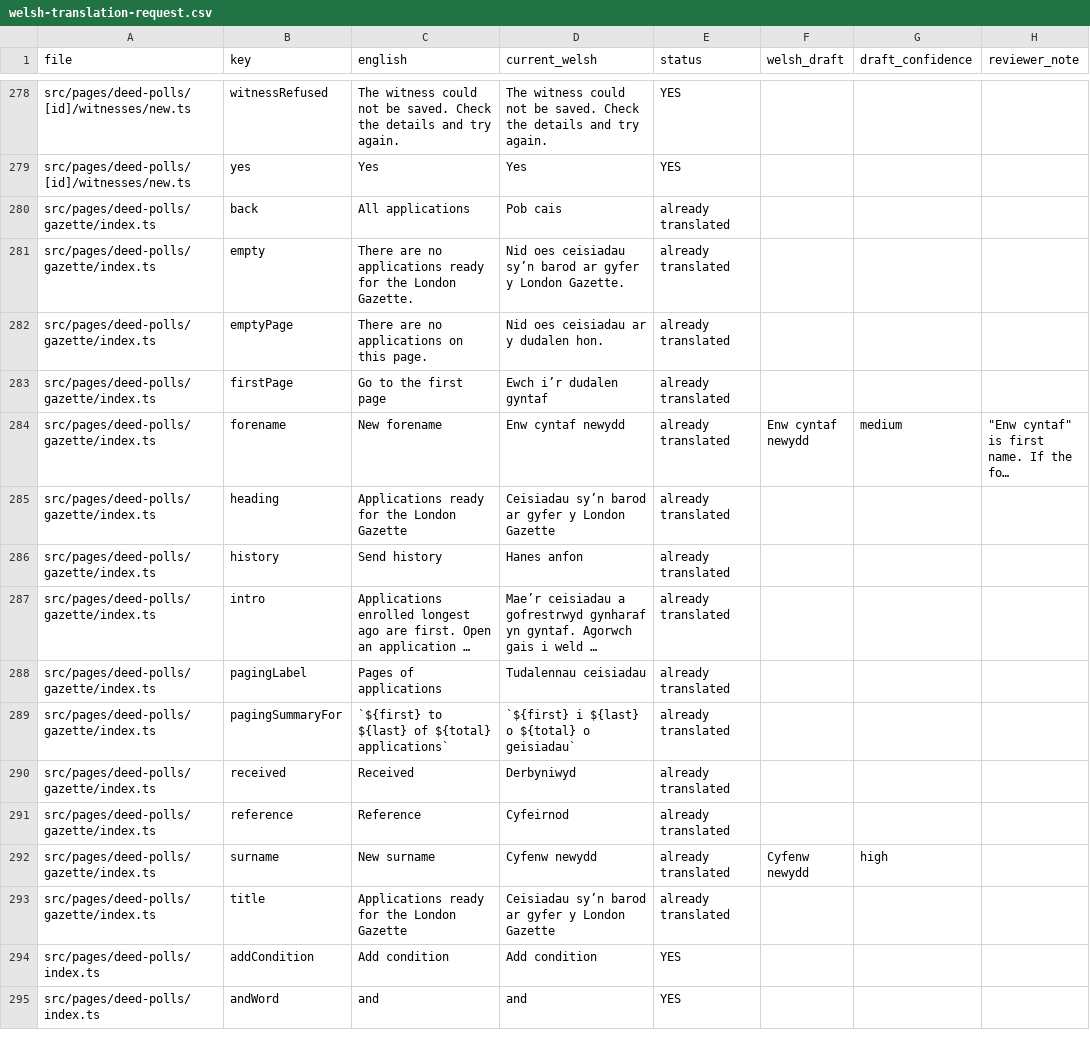
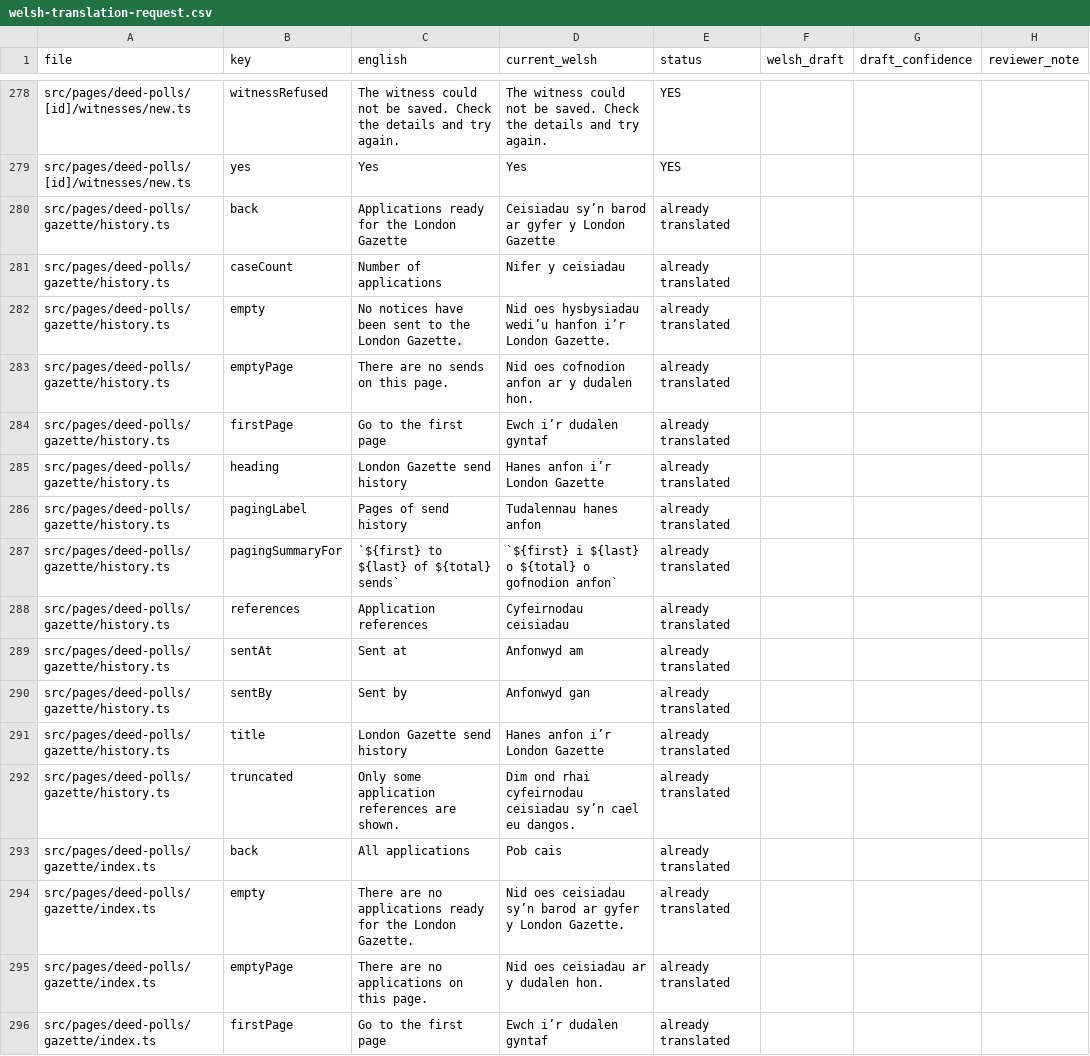
Before and after one commit to hmcts/deed-poll-admin, a CSV file: .business_context/welsh-translation-request.csv, drawn as a sheet; only a part is shown, gaps mark what is left out; the shorter side is filled out with more unchanged rows; long unchanged cells end in ….

Commit message:
feat: add paginated Gazette send history

```diff
--- a/.business_context/welsh-translation-request.csv
+++ b/.business_context/welsh-translation-request.csv
@@ -279,2 +279,15 @@ src/pages/deed-polls/[id]/witnesses/new.ts,witnessRefused,"The witness could not
 src/pages/deed-polls/[id]/witnesses/new.ts,yes,"Yes","Yes",YES,"",,""
+src/pages/deed-polls/gazette/history.ts,back,"Applications ready for the London Gazette","Ceisiadau sy’n barod ar gyfer y London Gazette",already translated,"",,""
+src/pages/deed-polls/gazette/history.ts,caseCount,"Number of applications","Nifer y ceisiadau",already translated,"",,""
+src/pages/deed-polls/gazette/history.ts,empty,"No notices have been sent to the London Gazette.","Nid oes hysbysiadau wedi’u hanfon i’r London Gazette.",already translated,"",,""
+src/pages/deed-polls/gazette/history.ts,emptyPage,"There are no sends on this page.","Nid oes cofnodion anfon ar y dudalen hon.",already translated,"",,""
+src/pages/deed-polls/gazette/history.ts,firstPage,"Go to the first page","Ewch i’r dudalen gyntaf",already translated,"",,""
+src/pages/deed-polls/gazette/history.ts,heading,"London Gazette send history","Hanes anfon i’r London Gazette",already translated,"",,""
+src/pages/deed-polls/gazette/history.ts,pagingLabel,"Pages of send history","Tudalennau hanes anfon",already translated,"",,""
+src/pages/deed-polls/gazette/history.ts,pagingSummaryFor,"`${first} to ${last} of ${total} sends`","`${first} i ${last} o ${total} o gofnodion anfon`",already translated,"",,""
+src/pages/deed-polls/gazette/history.ts,references,"Application references","Cyfeirnodau ceisiadau",already translated,"",,""
+src/pages/deed-polls/gazette/history.ts,sentAt,"Sent at","Anfonwyd am",already translated,"",,""
+src/pages/deed-polls/gazette/history.ts,sentBy,"Sent by","Anfonwyd gan",already translated,"",,""
+src/pages/deed-polls/gazette/history.ts,title,"London Gazette send history","Hanes anfon i’r London Gazette",already translated,"",,""
+src/pages/deed-polls/gazette/history.ts,truncated,"Only some application references are shown.","Dim ond rhai cyfeirnodau ceisiadau sy’n cael eu dangos.",already translated,"",,""
 src/pages/deed-polls/gazette/index.ts,back,"All applications","Pob cais",already translated,"",,""
```
Also changed, not shown: 5 other files.
